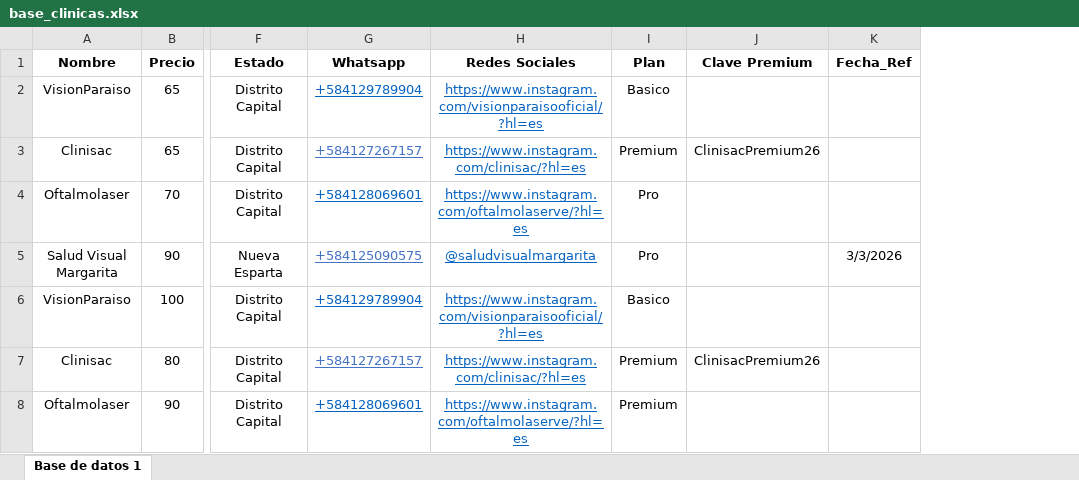
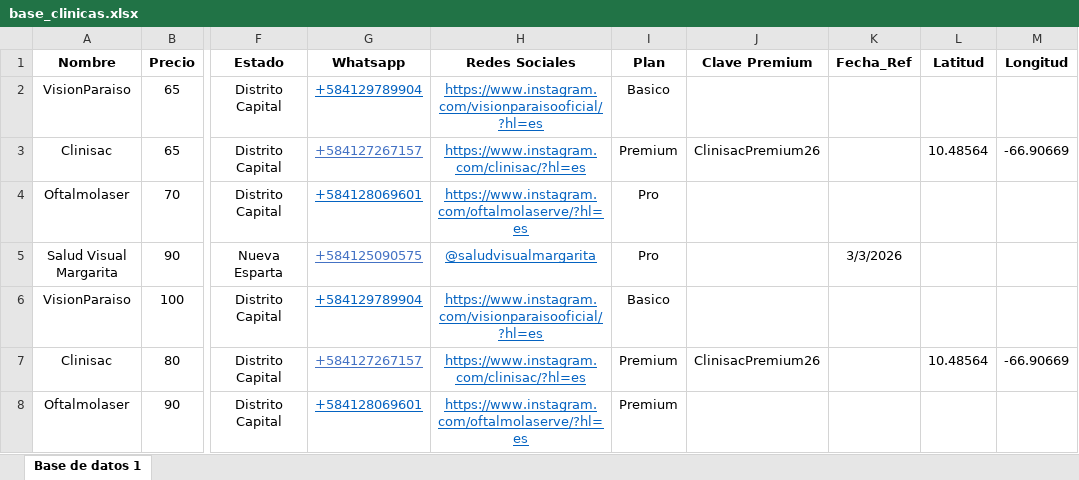
Before and after one commit to MendozaLuna/biodata-muestrauno, an Excel workbook: base_clinicas.xlsx, sheet Base de datos 1, drawn as a sheet; only a part is shown, gaps mark what is left out; values as stored, in another font and other column widths than the file's, no borders; the diff names each change by its address in the sheet, - before the commit and + after, or states it on an @@ line.

Commit message:
Add files via upload

```diff
--- a/base_clinicas.xlsx (sheet Base de datos 1)
+++ b/base_clinicas.xlsx (sheet Base de datos 1)
+column L (Latitud), rows 3-7: 10.48564 |  |  |  | 10.48564
+column M (Longitud), rows 3-7: -66.90669 |  |  |  | -66.90669
```
